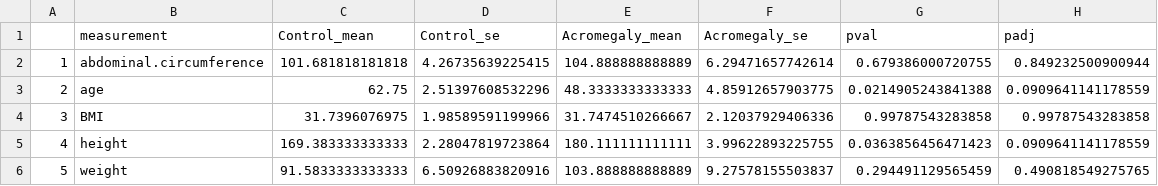
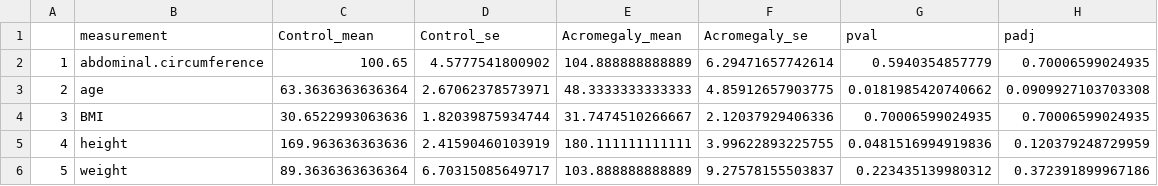
Before and after one commit to BridgesLab/CushingAcromegalyStudy, a CSV file: data/processed/clinical summary table.csv, drawn as a sheet.

```diff
--- a/data/processed/clinical summary table.csv
+++ b/data/processed/clinical summary table.csv
@@ -1,6 +1,6 @@
 "","measurement","Control_mean","Control_se","Acromegaly_mean","Acromegaly_se","pval","padj"
-"1","abdominal.circumference",101.681818181818,4.26735639225415,104.888888888889,6.29471657742614,0.679386000720755,0.849232500900944
-"2","age",62.75,2.51397608532296,48.3333333333333,4.85912657903775,0.0214905243841388,0.0909641141178559
-"3","BMI",31.7396076975,1.98589591199966,31.7474510266667,2.12037929406336,0.99787543283858,0.99787543283858
-"4","height",169.383333333333,2.28047819723864,180.111111111111,3.99622893225755,0.0363856456471423,0.0909641141178559
-"5","weight",91.5833333333333,6.50926883820916,103.888888888889,9.27578155503837,0.294491129565459,0.490818549275765
+"1","abdominal.circumference",100.65,4.5777541800902,104.888888888889,6.29471657742614,0.5940354857779,0.70006599024935
+"2","age",63.3636363636364,2.67062378573971,48.3333333333333,4.85912657903775,0.0181985420740662,0.0909927103703308
+"3","BMI",30.6522993063636,1.82039875934744,31.7474510266667,2.12037929406336,0.70006599024935,0.70006599024935
+"4","height",169.963636363636,2.41590460103919,180.111111111111,3.99622893225755,0.0481516994919836,0.120379248729959
+"5","weight",89.3636363636364,6.70315085649717,103.888888888889,9.27578155503837,0.223435139980312,0.372391899967186
```
Also changed, not shown: 56 other files.
